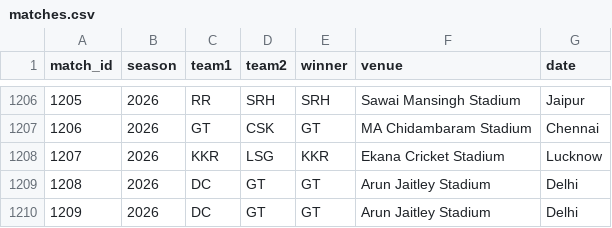
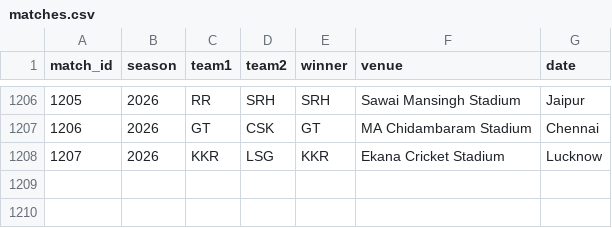
Before and after one commit to inkspilledmedia/ipl-system, a CSV file: data/matches.csv, drawn as a sheet; only a part is shown, gaps mark what is left out.

Commit message:
Update matches.csv

```diff
--- a/data/matches.csv
+++ b/data/matches.csv
@@ -1208,3 +1208 @@ match_id,season,team1,team2,winner,venue,date,
 1207,2026,KKR,LSG,KKR,Ekana Cricket Stadium, Lucknow,,
-1208,2026,DC,GT,GT,Arun Jaitley Stadium, Delhi
-1209,2026,DC,GT,GT,Arun Jaitley Stadium, Delhi
```
